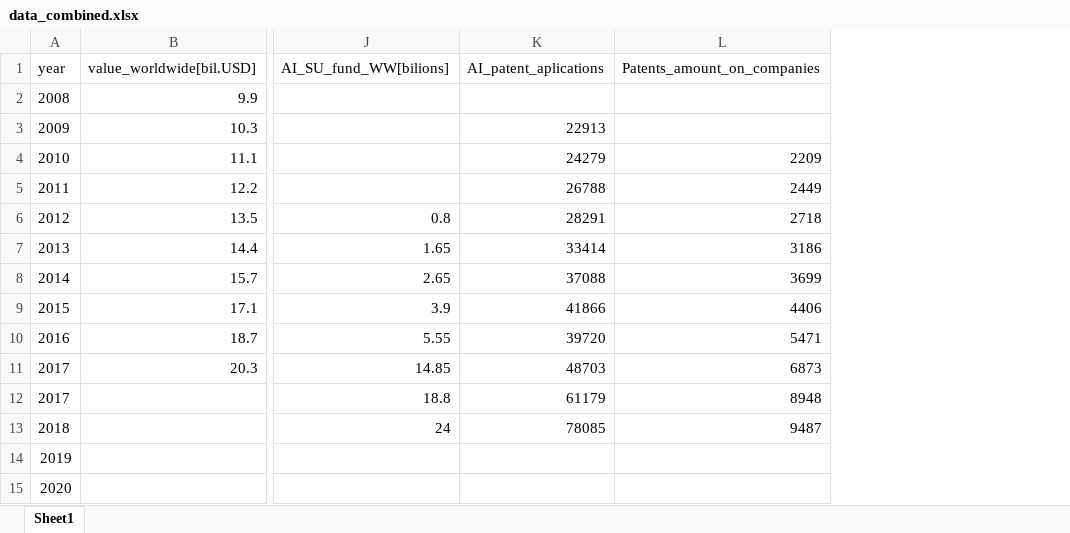
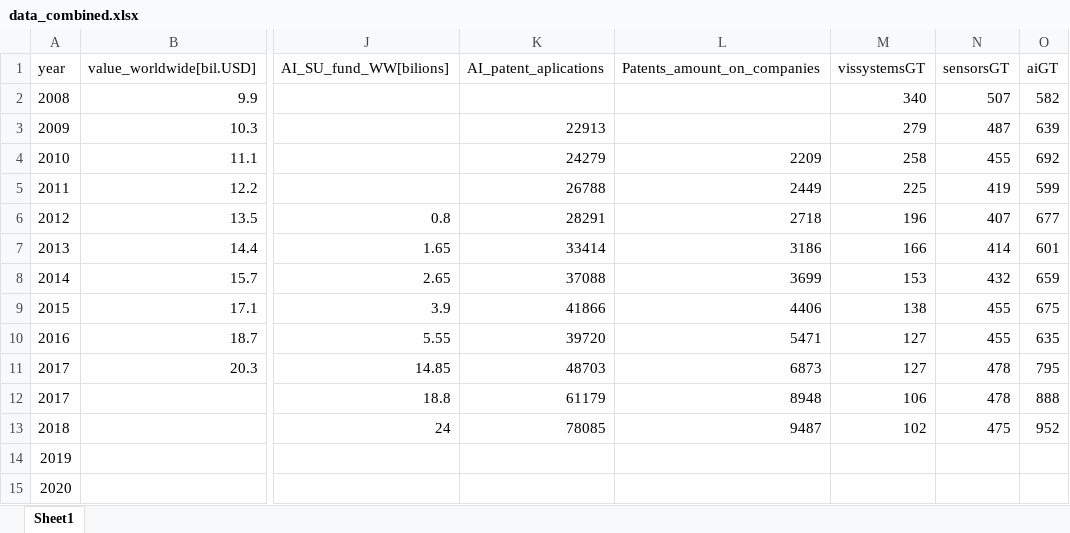
Before and after one commit to cholewadamian1997/TAD, an Excel workbook: Data/data_combined.xlsx, sheet Sheet1, drawn as a sheet; only a part is shown, gaps mark what is left out; values as stored, in another font and other column widths than the file's, no borders; the diff names each change by its address in the sheet, - before the commit and + after, or states it on an @@ line.

```diff
--- a/Data/data_combined.xlsx (sheet Sheet1)
+++ b/Data/data_combined.xlsx (sheet Sheet1)
+column M (vissystemsGT), rows 2-13: 340 | 279 | 258 | 225 | 196 | 166 | 153 | 138 | 127 | 127 | 106 | 102
+column N (sensorsGT), rows 2-13: 507 | 487 | 455 | 419 | 407 | 414 | 432 | 455 | 455 | 478 | 478 | 475
+column O (aiGT), rows 2-13: 582 | 639 | 692 | 599 | 677 | 601 | 659 | 675 | 635 | 795 | 888 | 952
```
Also changed, not shown: 15 other files.
